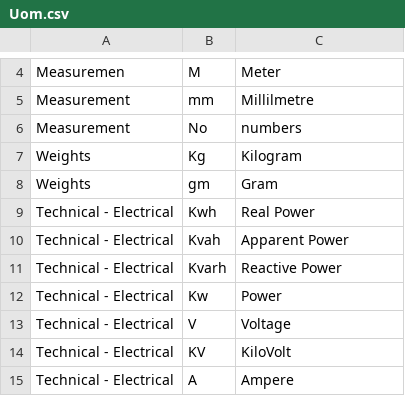
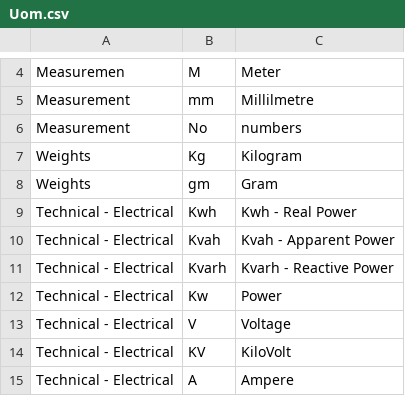
Before and after one commit to Nandhini-ch/dev_test, a CSV file: priv/features/Uom.csv, drawn as a sheet; only a part is shown, gaps mark what is left out.

```diff
--- a/priv/features/Uom.csv
+++ b/priv/features/Uom.csv
@@ -8,5 +8,5 @@ Weights,Kg,Kilogram
 Weights,gm,Gram
-Technical - Electrical,Kwh,Real Power
-Technical - Electrical,Kvah,Apparent Power
-Technical - Electrical,Kvarh,Reactive Power
+Technical - Electrical,Kwh,Kwh - Real Power
+Technical - Electrical,Kvah,Kvah - Apparent Power
+Technical - Electrical,Kvarh,Kvarh - Reactive Power
 Technical - Electrical,Kw,Power
```
Also changed, not shown: 1 other file.
